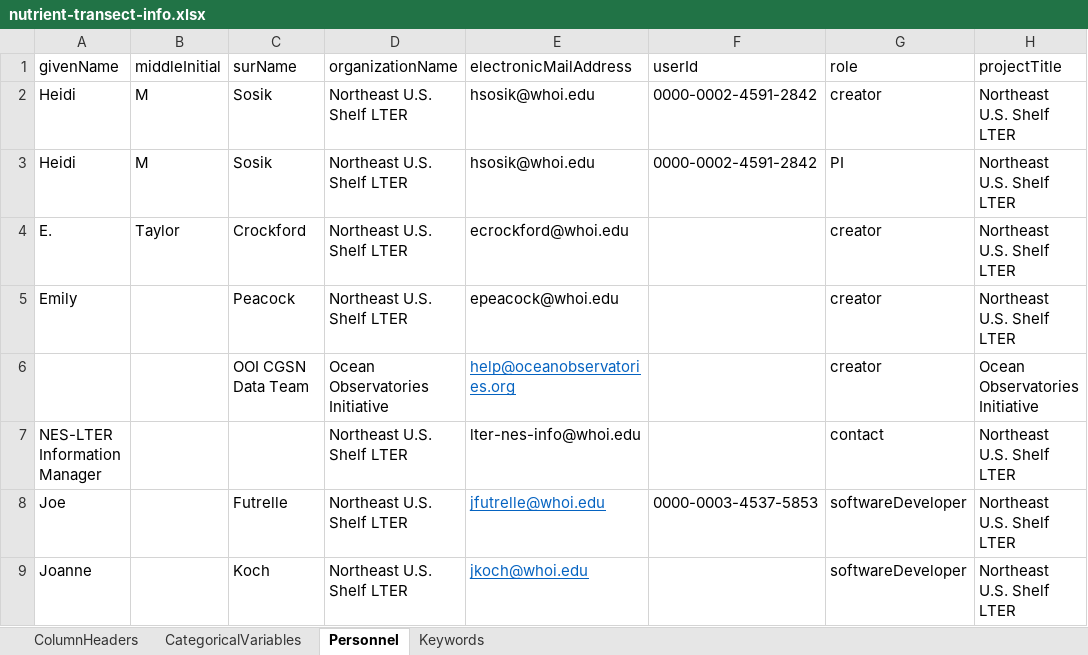
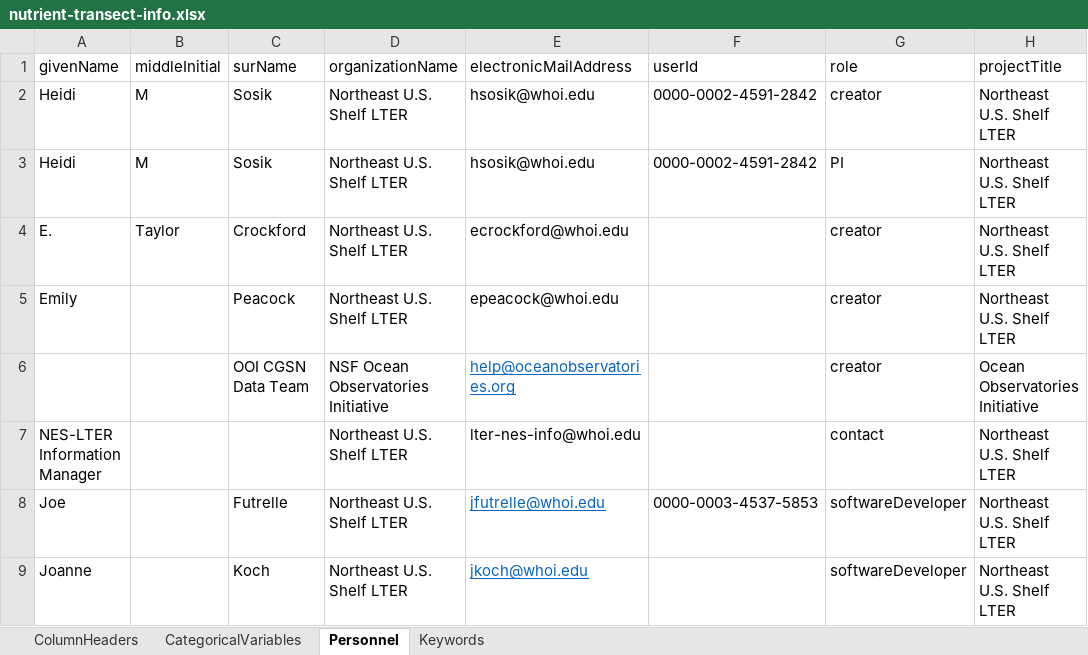
Before and after one commit to WHOIGit/nes-lter-nutrient-transect, an Excel workbook: nutrient-transect-info.xlsx, sheet Personnel, drawn as a sheet; only a part is shown; values as stored, in another font and other column widths than the file's, no borders; the diff names each change by its address in the sheet, - before the commit and + after, or states it on an @@ line.

```diff
--- a/nutrient-transect-info.xlsx (sheet Personnel)
+++ b/nutrient-transect-info.xlsx (sheet Personnel)
-D6 (organizationName): Ocean Observatories Initiative
+D6 (organizationName): NSF Ocean Observatories Initiative
```
Also changed, not shown: version_comparison.xlsx, 5 other files.
